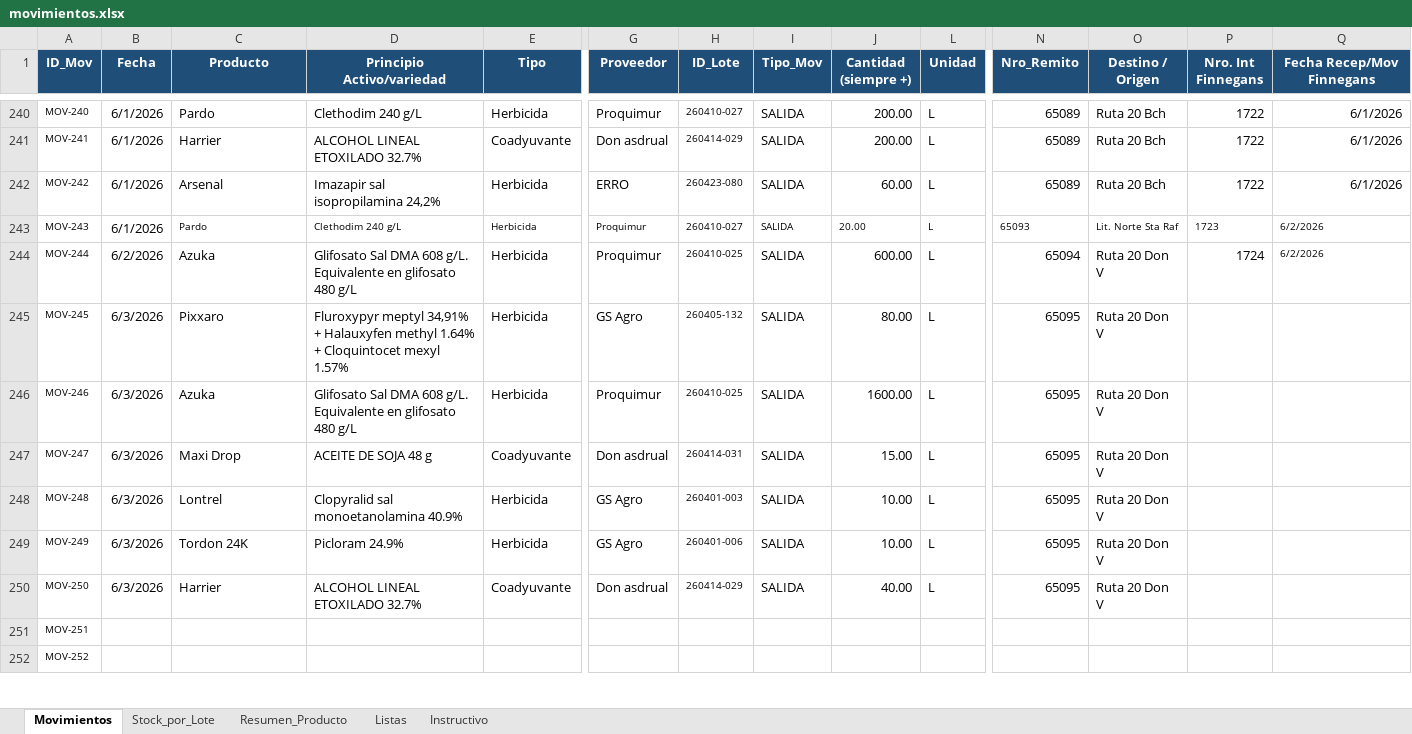
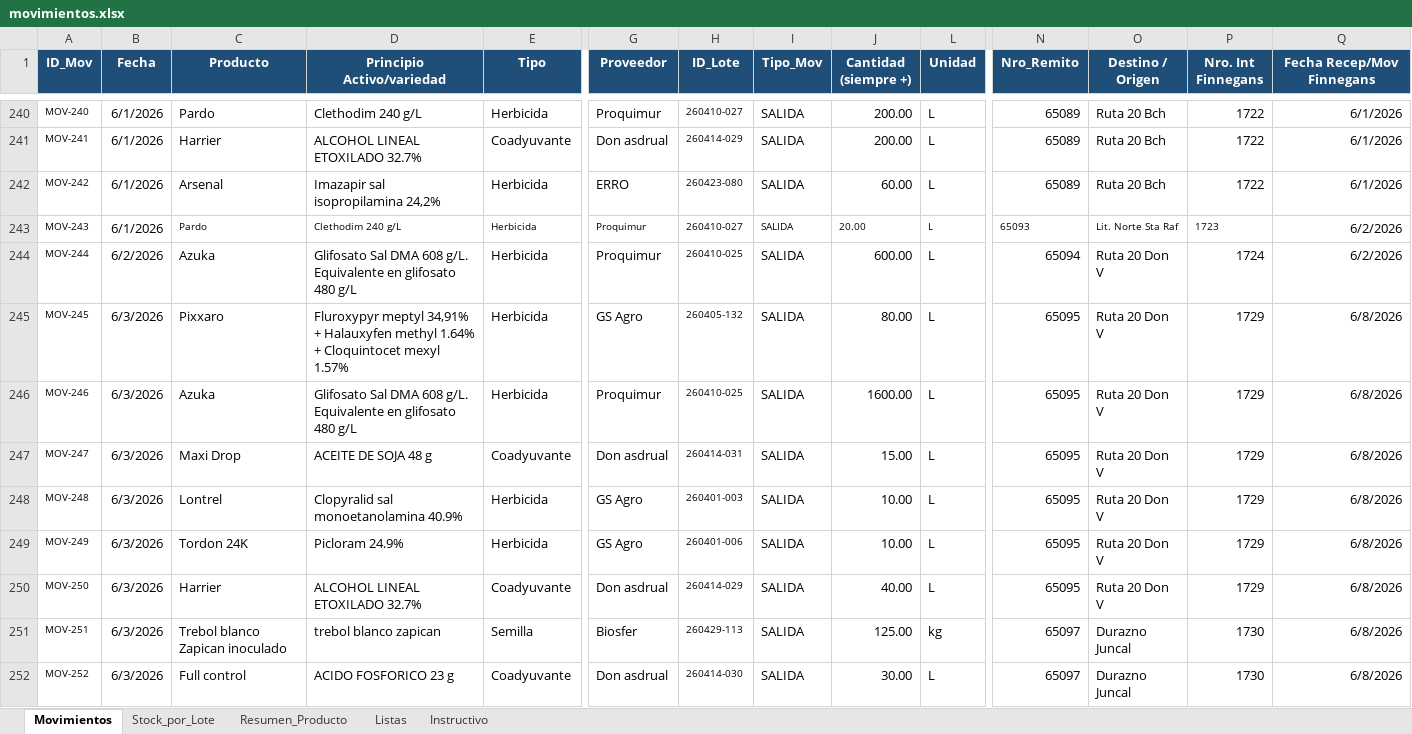
Before and after one commit to CeibosGroup/stock-galpon-hub, an Excel workbook: movimientos.xlsx, sheet Movimientos, drawn as a sheet; only a part is shown, gaps mark what is left out; values as stored, in another font and other column widths than the file's, no borders; conditional formats and table styles not drawn; the diff covers the shown part only; the diff names each change by its address in the sheet, - before the commit and + after, or states it on an @@ line.

Commit message:
Add files via upload

```diff
--- a/movimientos.xlsx (sheet Movimientos)
+++ b/movimientos.xlsx (sheet Movimientos)
@@ Q243:Q244 text size: larger, alignment: left → right @@
-P245:P250 (Nro. Int Finnegans): (empty)
+P245:P250 (Nro. Int Finnegans): 1729
-Q245:Q252 (Fecha Recep/Mov Finnegans): (empty)
+Q245:Q252 (Fecha Recep/Mov Finnegans): 6/8/2026
-B251:B252 (Fecha): (empty)
+B251:B252 (Fecha): 6/3/2026
-C251 (Producto): (empty)
+C251 (Producto): Trebol blanco Zapican inoculado
-D251 (Principio Activo/variedad): (empty)
+D251 (Principio Activo/variedad): trebol blanco zapican
-E251 (Tipo): (empty)
+E251 (Tipo): Semilla
-G251 (Proveedor): (empty)
+G251 (Proveedor): Biosfer
-H251 (ID_Lote): (empty)
+H251 (ID_Lote): 260429-113
-I251:I252 (Tipo_Mov): (empty)
+I251:I252 (Tipo_Mov): SALIDA
-J251 (Cantidad (siempre +)): (empty)
+J251 (Cantidad (siempre +)): 125.00
-L251 (Unidad): (empty)
+L251 (Unidad): kg
-N251:N252 (Nro_Remito): (empty)
+N251:N252 (Nro_Remito): 65097
-O251:O252 (Destino / Origen): (empty)
+O251:O252 (Destino / Origen): Durazno Juncal
-P251:P252 (Nro. Int Finnegans): (empty)
+P251:P252 (Nro. Int Finnegans): 1730
-C252 (Producto): (empty)
+C252 (Producto): Full control
-D252 (Principio Activo/variedad): (empty)
+D252 (Principio Activo/variedad): ACIDO FOSFORICO 23 g
-E252 (Tipo): (empty)
+E252 (Tipo): Coadyuvante
-G252 (Proveedor): (empty)
+G252 (Proveedor): Don asdrual
-H252 (ID_Lote): (empty)
+H252 (ID_Lote): 260414-030
-J252 (Cantidad (siempre +)): (empty)
+J252 (Cantidad (siempre +)): 30.00
-L252 (Unidad): (empty)
+L252 (Unidad): L
```
Also changed, not shown: 161 edited cells elsewhere in this sheet, sheet Stock_por_Lote, sheet Resumen_Producto, hidden cells.
